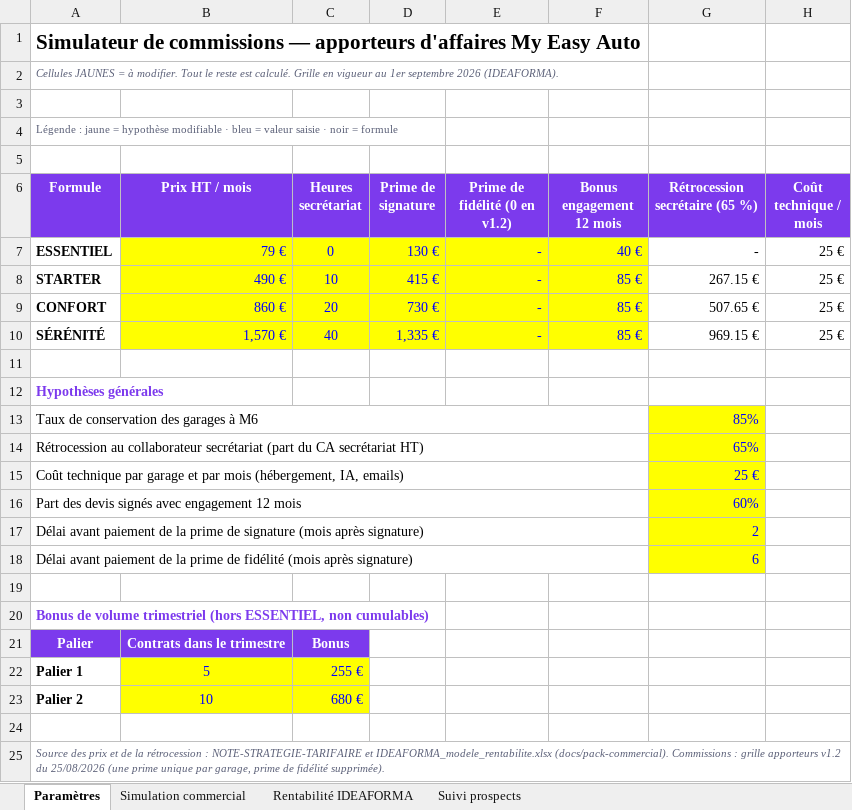
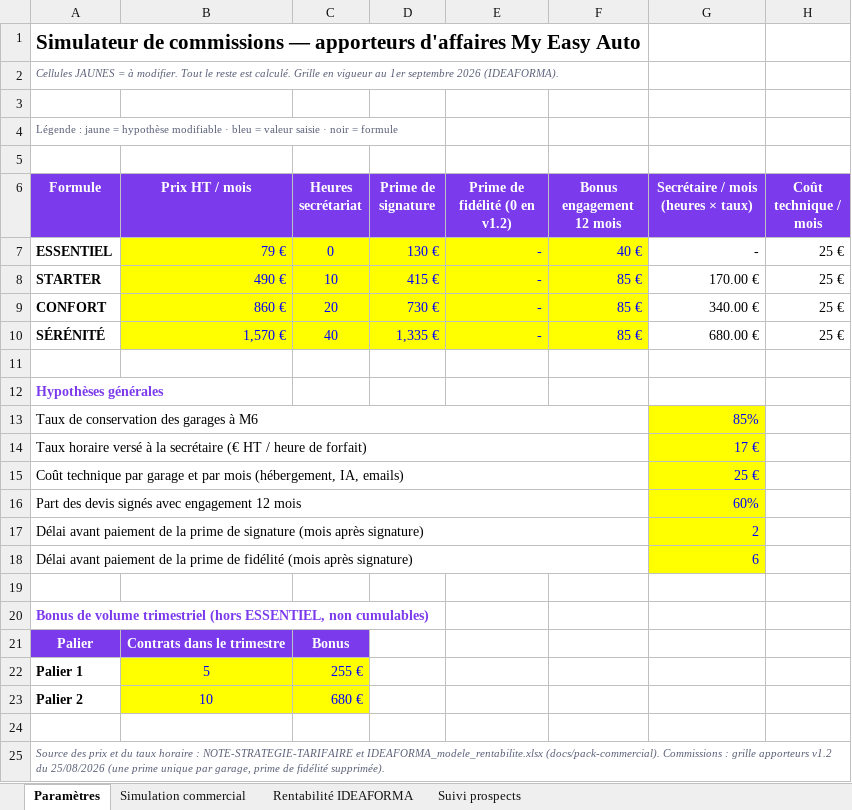
Before and after one commit to contactideaforma-bit/GarageMymy, an Excel workbook: docs/pack-commercial/commerciaux/SIMULATEUR-COMMISSIONS.xlsx, sheet Paramètres, drawn as a sheet; values as stored, in another font and other column widths than the file's, no borders; removed rows and columns are numbered as before the commit, all else as after; the diff names each change by its address in the sheet, - before the commit and + after, or states it on an @@ line.

Commit message:
v53 : secrétaires payées au taux horaire (17 €/h par défaut, négociable) — appli, simulateur, contrat et guide collaborateur

```diff
--- a/docs/pack-commercial/commerciaux/SIMULATEUR-COMMISSIONS.xlsx (sheet Paramètres)
+++ b/docs/pack-commercial/commerciaux/SIMULATEUR-COMMISSIONS.xlsx (sheet Paramètres)
-G6: Rétrocession secrétaire (65 %)
+G6: Secrétaire / mois (heures × taux)
-G8: 267.15 €
+G8: 170.00 €
-G9: 507.65 €
+G9: 340.00 €
-G10: 969.15 €
+G10: 680.00 €
-row 14: Rétrocession au collaborateur secrétariat (part du CA secrétariat HT) |  |  |  |  |  | 65%
+row 14: Taux horaire versé à la secrétaire (€ HT / heure de forfait) |  |  |  |  |  | 17 €
-A25 (Formule): …prix et de la rétrocession : NOTE-STRATEGIE-TARIFAIRE…
+A25 (Formule): …prix et du taux horaire : NOTE-STRATEGIE-TARIFAIRE…
```
Also changed, not shown: sheet Rentabilité IDEAFORMA, formulas that keep their value, 16 other files.
